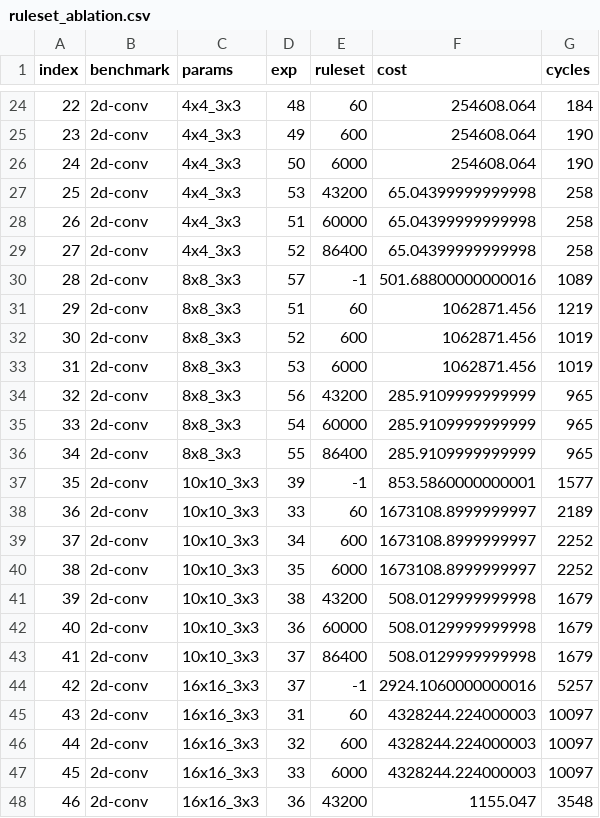
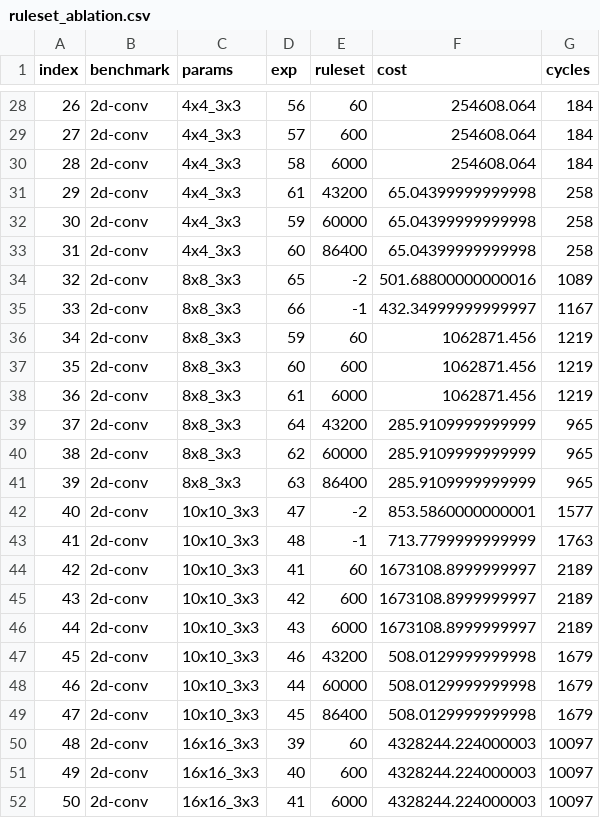
Before and after one commit to benginow/comp-gen, a CSV file: server/figs/data/ruleset_ablation.csv, drawn as a sheet; only a part is shown, gaps mark what is left out; removed rows and columns are numbered as before the commit, all else as after; the diff covers the shown part only; the diff names each change by its address in the sheet, - before the commit and + after, or states it on an @@ line.

```diff
--- a/server/figs/data/ruleset_ablation.csv
+++ b/server/figs/data/ruleset_ablation.csv
@@ column A (index) renumbered between rows 4 and 52 @@
-D28 (exp): 48
+D28 (exp): 56
-D29 (exp): 49
+D29 (exp): 57
-G29:G30 (cycles): 190
+G29:G30 (cycles): 184
-D30 (exp): 50
+D30 (exp): 58
-D31 (exp): 53
+D31 (exp): 61
-D32 (exp): 51
+D32 (exp): 59
-D33 (exp): 52
+D33 (exp): 60
-D34 (exp): 57
+D34 (exp): 65
-E34 (ruleset): -1
+E34 (ruleset): -2
+row 35: 33 | 2d-conv | 8x8_3x3 | 66 | -1 | 432.34999999999997 | 1167
-D36 (exp): 51
+D36 (exp): 59
-D37 (exp): 52
+D37 (exp): 60
-G37:G38 (cycles): 1019
+G37:G38 (cycles): 1219
-D38 (exp): 53
+D38 (exp): 61
-D39 (exp): 56
+D39 (exp): 64
-D40 (exp): 54
+D40 (exp): 62
-D41 (exp): 55
+D41 (exp): 63
-D42 (exp): 39
+D42 (exp): 47
-E42 (ruleset): -1
+E42 (ruleset): -2
+row 43: 41 | 2d-conv | 10x10_3x3 | 48 | -1 | 713.7799999999999 | 1763
-D44 (exp): 33
+D44 (exp): 41
-D45 (exp): 34
+D45 (exp): 42
-G45:G46 (cycles): 2252
+G45:G46 (cycles): 2189
-D46 (exp): 35
+D46 (exp): 43
-D47 (exp): 38
+D47 (exp): 46
-D48 (exp): 36
+D48 (exp): 44
-D49 (exp): 37
+D49 (exp): 45
-row 44: 42 | 2d-conv | 16x16_3x3 | 37 | -1 | 2924.1060000000016 | 5257
-D50 (exp): 31
+D50 (exp): 39
-D51 (exp): 32
+D51 (exp): 40
-D52 (exp): 33
+D52 (exp): 41
-row 48: 46 | 2d-conv | 16x16_3x3 | 36 | 43200 | 1155.047 | 3548
```
Also changed, not shown: 4 added rows, 2 removed rows and 30 edited cells elsewhere in this file, 14 other files.
